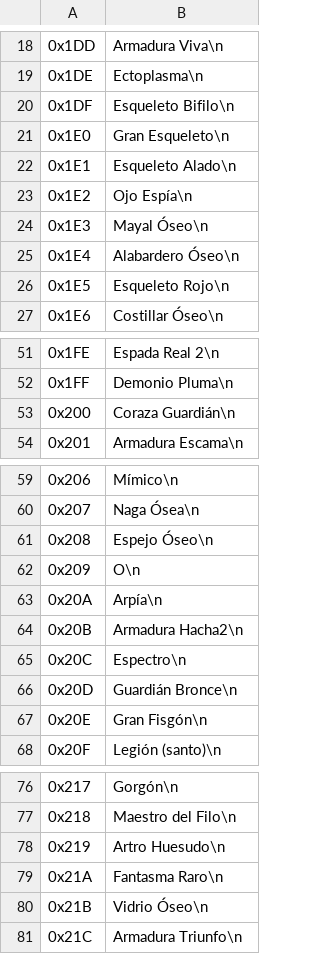
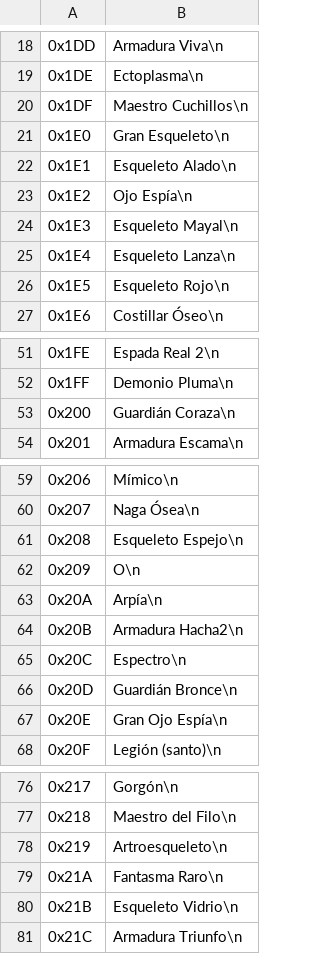
Before and after one commit to alexarroyoduque/hod-spanish, a CSV file: hod-texts-spanish/Enemy Names.csv, drawn as a sheet; only a part is shown, gaps mark what is left out; the diff covers the shown part only.

```diff
--- a/hod-texts-spanish/Enemy Names.csv
+++ b/hod-texts-spanish/Enemy Names.csv
@@ -38,4 +38,4 @@
 "
-0x1DF,"Esqueleto Bifilo\n
-"
+0x1DF,"Maestro Cuchillos\n
+"
 0x1E0,"Gran Esqueleto\n
@@ -46,6 +46,6 @@
 "
-0x1E3,"Mayal Óseo\n
-"
-0x1E4,"Alabardero Óseo\n
-"
+0x1E3,"Esqueleto Mayal\n
+"
+0x1E4,"Esqueleto Lanza\n
+"
 0x1E5,"Esqueleto Rojo\n
@@ -104,4 +104,4 @@
 "
-0x200,"Coraza Guardián\n
-"
+0x200,"Guardián Coraza\n
+"
 0x201,"Armadura Escama\n
@@ -120,4 +120,4 @@
 "
-0x208,"Espejo Óseo\n
-"
+0x208,"Esqueleto Espejo\n
+"
 0x209,"O\n
@@ -132,4 +132,4 @@
 "
-0x20E,"Gran Fisgón\n
-"
+0x20E,"Gran Ojo Espía\n
+"
 0x20F,"Legión (santo)\n
@@ -154,8 +154,8 @@
 "
-0x219,"Artro Huesudo\n
-"
+0x219,"Artroesqueleto\n
+"
 0x21A,"Fantasma Raro\n
 "
-0x21B,"Vidrio Óseo\n
-"
+0x21B,"Esqueleto Vidrio\n
+"
 0x21C,"Armadura Triunfo\n
```
Also changed, not shown: 2 edited cells elsewhere in this file, hod-texts-spanish/Item Descriptions.csv, hod-texts-spanish/Item Names.csv, 3 other files.
